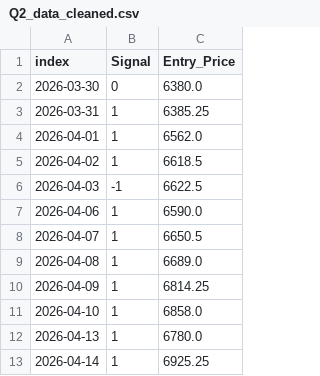
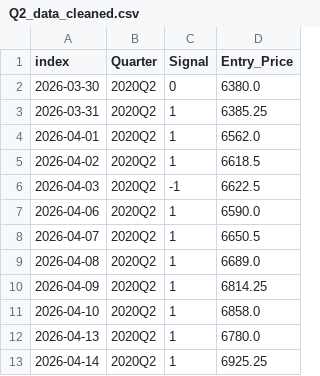
Before and after one commit to tdelpo/Quant_Projects, a CSV file: P002 - Project - Equity Futures Trading/Signal_data/Q2_data_cleaned.csv, drawn as a sheet; only a part is shown; the diff names each change by its address in the sheet, - before the commit and + after, or states it on an @@ line.

```diff
--- a/P002 - Project - Equity Futures Trading/Signal_data/Q2_data_cleaned.csv
+++ b/P002 - Project - Equity Futures Trading/Signal_data/Q2_data_cleaned.csv
+column B (Quarter), rows 2-13: all 2020Q2
```
Also changed, not shown: P002 - Project - Equity Futures Trading/Market_data/ES_daily.csv, P002 - Project - Equity Futures Trading/Signal_data/Subset_data_cleaned.csv, 3 other files.
